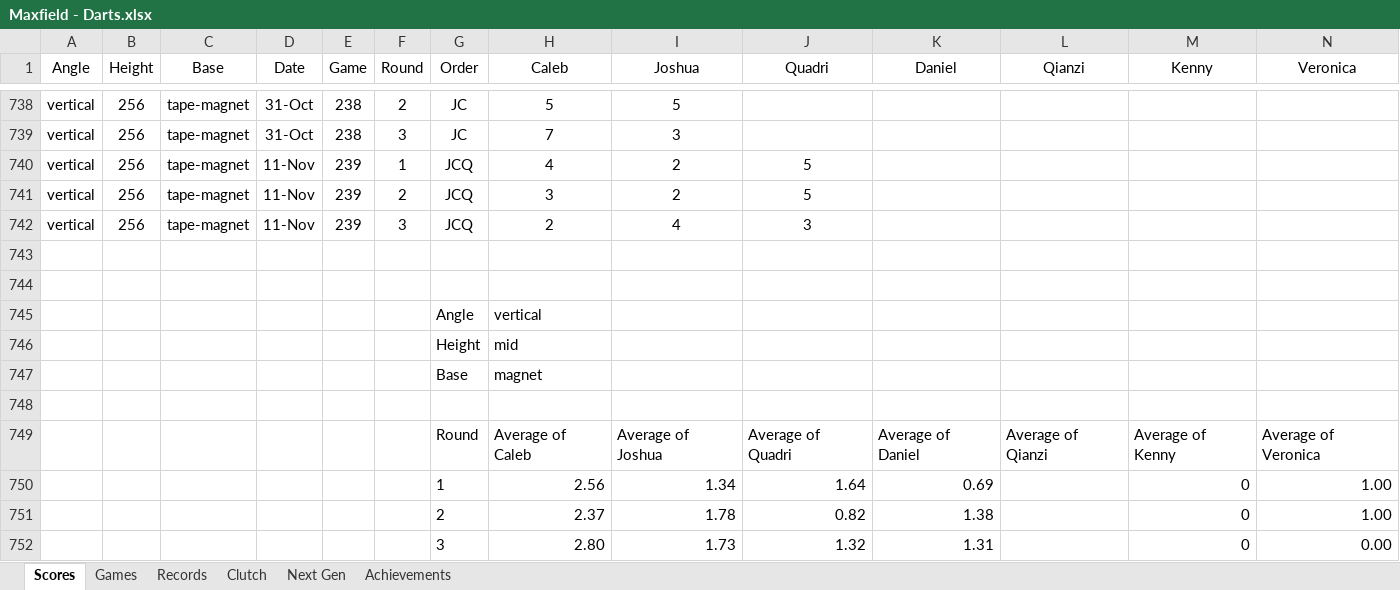
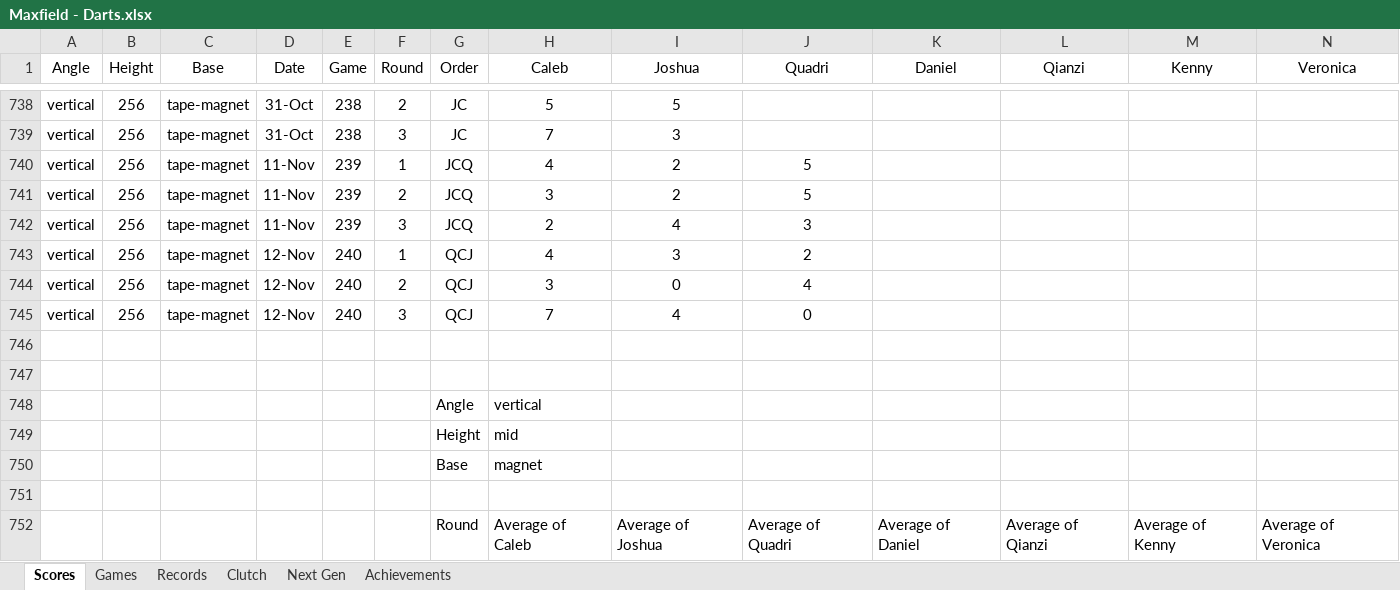
Before and after one commit to CalebSkinner1/DartsAnalysis, an Excel workbook: Maxfield - Darts.xlsx, sheet Scores, drawn as a sheet; only a part is shown, gaps mark what is left out; the shorter side is filled out with more unchanged rows; values as stored, in another font and other column widths than the file's, no borders; table styles not drawn; rows hold the shown columns only; the diff names each change by its address in the sheet, - before the commit and + after, or states it on an @@ line.

```diff
--- a/Maxfield - Darts.xlsx (sheet Scores)
+++ b/Maxfield - Darts.xlsx (sheet Scores)
+row 743: vertical | 256 | tape-magnet | 12-Nov | 240 | 1 | QCJ | 4 | 3 | 2
+row 744: vertical | 256 | tape-magnet | 12-Nov | 240 | 2 | QCJ | 3 | 0 | 4
+row 745: vertical | 256 | tape-magnet | 12-Nov | 240 | 3 | QCJ | 7 | 4 | 0
```
Also changed, not shown: sheet Next Gen, formulas that keep their value.
